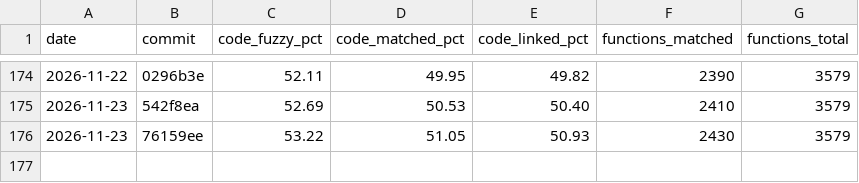
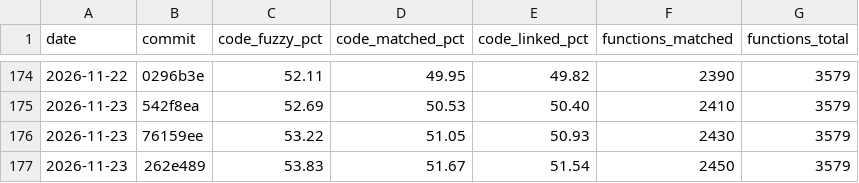
Before and after one commit to YggdrasziI/mhfu-decomp, a CSV file: progress/ULES01213/history.csv, drawn as a sheet; only a part is shown, gaps mark what is left out.

Commit message:
Progress: 2450 functions

```diff
--- a/progress/ULES01213/history.csv
+++ b/progress/ULES01213/history.csv
@@ -176 +176,2 @@ date,commit,code_fuzzy_pct,code_matched_pct,code_linked_pct,functions_matched,fu
 2026-11-23,76159ee,53.22,51.05,50.93,2430,3579
+2026-11-23,262e489,53.83,51.67,51.54,2450,3579
```
Also changed, not shown: 5 other files.
